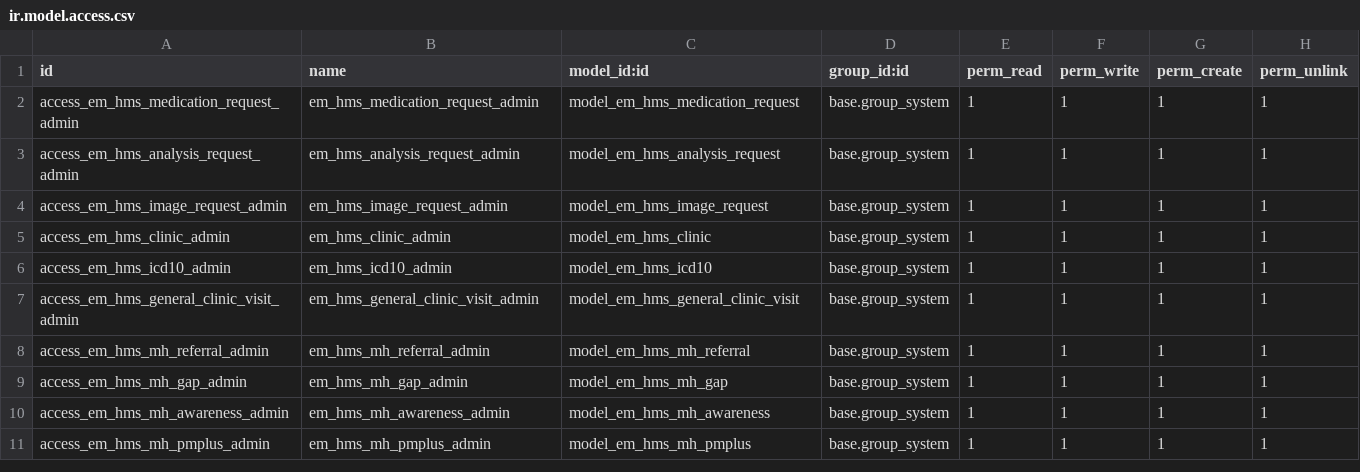
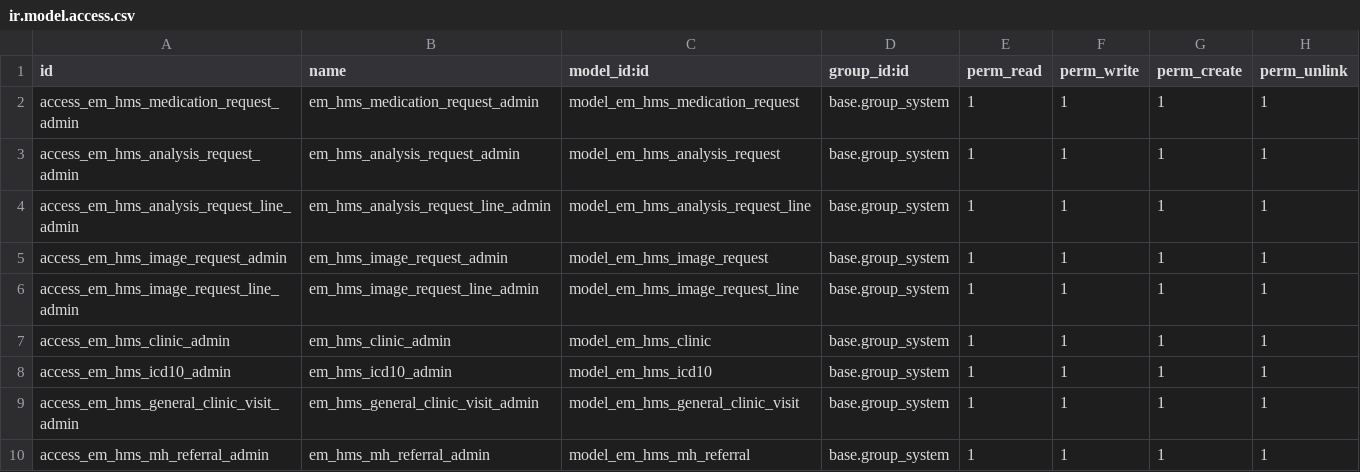
Before and after one commit to shafak-his/HIS, a CSV file: emata_hms/security/ir.model.access.csv, drawn as a sheet; only a part is shown; the shorter side is filled out with more unchanged rows; the diff names each change by its address in the sheet, - before the commit and + after, or states it on an @@ line.

```diff
--- a/emata_hms/security/ir.model.access.csv
+++ b/emata_hms/security/ir.model.access.csv
+row 4: access_em_hms_analysis_request_line_admin | em_hms_analysis_request_line_admin | model_em_hms_analysis_request_line | base.group_system | 1 | 1 | 1 | 1
+row 6: access_em_hms_image_request_line_admin | em_hms_image_request_line_admin | model_em_hms_image_request_line | base.group_system | 1 | 1 | 1 | 1
```
Also changed, not shown: 49 other files.
